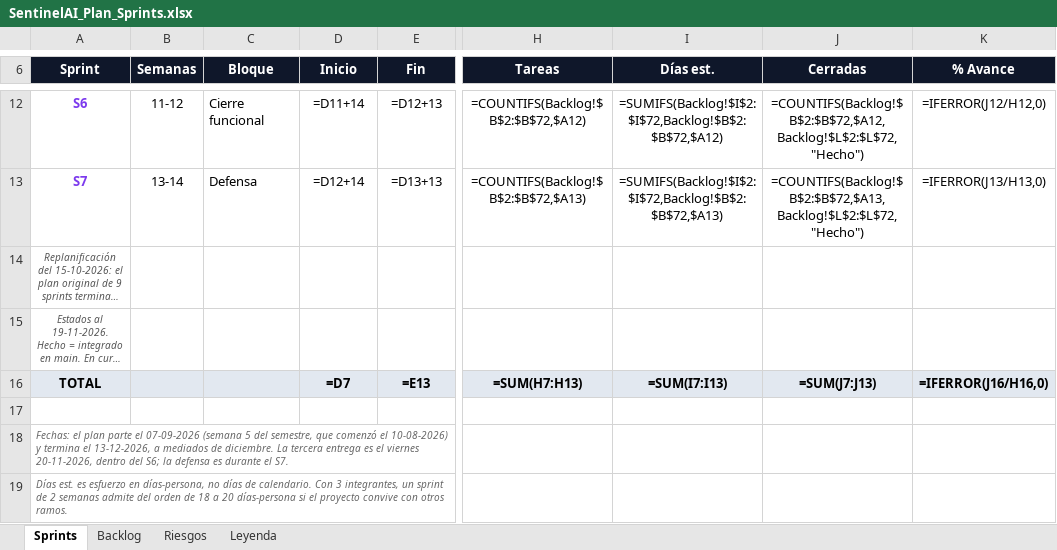
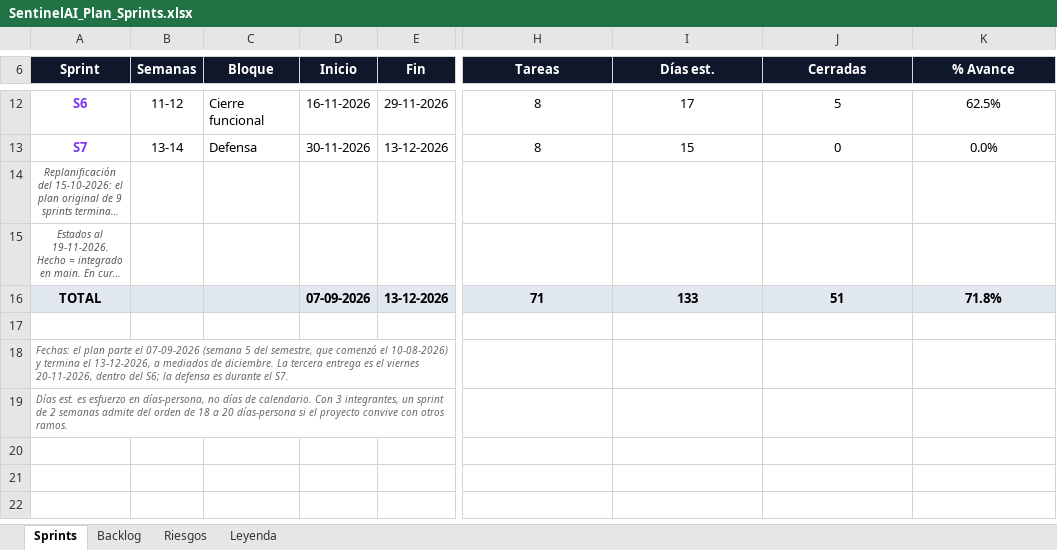
Before and after one commit to monkedevluxo/capstone, an Excel workbook: docs/SentinelAI_Plan_Sprints.xlsx, sheet Sprints, drawn as a sheet; only a part is shown, gaps mark what is left out; long unchanged cells end in …; values as stored, in another font and other column widths than the file's, no borders; formulas without a stored value are shown as written; the diff covers the shown part only; the diff names each change by its address in the sheet, - before the commit and + after, or states it on an @@ line.

```diff
--- a/docs/SentinelAI_Plan_Sprints.xlsx (sheet Sprints)
+++ b/docs/SentinelAI_Plan_Sprints.xlsx (sheet Sprints)
-D12 (Inicio): =D11+14
+D12 (Inicio): 16-11-2026
-E12 (Fin): =D12+13
+E12 (Fin): 29-11-2026
-H12 (Tareas): =COUNTIFS(Backlog!$B$2:$B$72,$A12)
+H12 (Tareas): 8
-I12 (Días est.): =SUMIFS(Backlog!$I$2:$I$72,Backlog!$B$2:$B$72,$A12)
+I12 (Días est.): 17
-J12 (Cerradas): =COUNTIFS(Backlog!$B$2:$B$72,$A12,Backlog!$L$2:$L$72,"Hecho")
+J12 (Cerradas): 5
-K12 (% Avance): =IFERROR(J12/H12,0)
+K12 (% Avance): 62.5%
-D13 (Inicio): =D12+14
+D13 (Inicio): 30-11-2026
-E13 (Fin): =D13+13
+E13 (Fin): 13-12-2026
-H13 (Tareas): =COUNTIFS(Backlog!$B$2:$B$72,$A13)
+H13 (Tareas): 8
-I13 (Días est.): =SUMIFS(Backlog!$I$2:$I$72,Backlog!$B$2:$B$72,$A13)
+I13 (Días est.): 15
-J13 (Cerradas): =COUNTIFS(Backlog!$B$2:$B$72,$A13,Backlog!$L$2:$L$72,"Hecho")
+J13 (Cerradas): 0
-K13 (% Avance): =IFERROR(J13/H13,0)
+K13 (% Avance): 0.0%
-D16 (Inicio): =D7
+D16 (Inicio): 07-09-2026
-E16 (Fin): =E13
+E16 (Fin): 13-12-2026
-H16 (Tareas): =SUM(H7:H13)
+H16 (Tareas): 71
-I16 (Días est.): =SUM(I7:I13)
+I16 (Días est.): 133
-J16 (Cerradas): =SUM(J7:J13)
+J16 (Cerradas): 51
-K16 (% Avance): =IFERROR(J16/H16,0)
+K16 (% Avance): 71.8%
```
Also changed, not shown: 30 edited cells elsewhere in this sheet, sheet Riesgos, charts or pictures.
